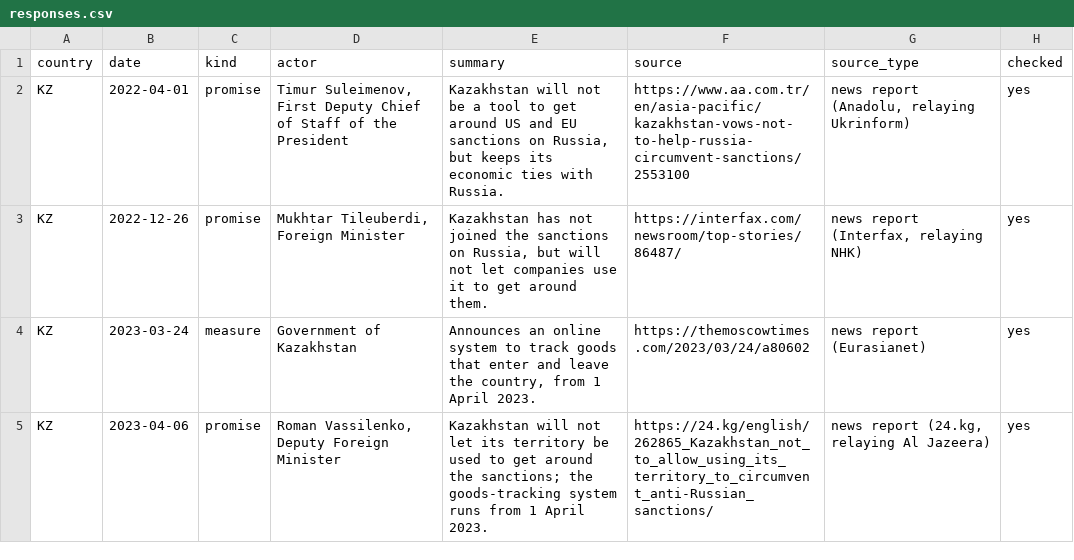
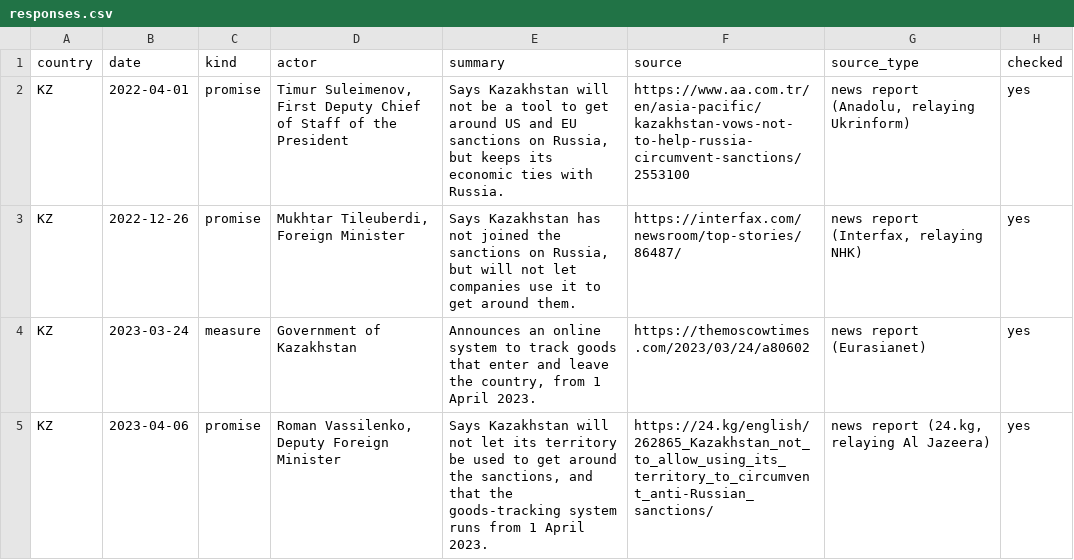
Before and after one commit to dumaaan/russia-trade-tracking, a CSV file: data/responses.csv, drawn as a sheet; only a part is shown; the diff covers the shown part only.

```diff
--- a/data/responses.csv
+++ b/data/responses.csv
@@ -1,3 +1,3 @@
 country,date,kind,actor,summary,source,source_type,checked
-KZ,2022-04-01,promise,"Timur Suleimenov, First Deputy Chief of Staff of the President","Kazakhstan will not be a tool to get around US and EU sanctions on Russia, but keeps its economic ties with Russia.",https://www.aa.com.tr/en/asia-pacific/kazakhstan-vows-not-to-help-russia-circumvent-sanctions/2553100,"news report (Anadolu, relaying Ukrinform)",yes
-KZ,2022-12-26,promise,"Mukhtar Tileuberdi, Foreign Minister","Kazakhstan has not joined the sanctions on Russia, but will not let companies use it to get around them.",https://interfax.com/newsroom/top-stories/86487/,"news report (Interfax, relaying NHK)",yes
+KZ,2022-04-01,promise,"Timur Suleimenov, First Deputy Chief of Staff of the President","Says Kazakhstan will not be a tool to get around US and EU sanctions on Russia, but keeps its economic ties with Russia.",https://www.aa.com.tr/en/asia-pacific/kazakhstan-vows-not-to-help-russia-circumvent-sanctions/2553100,"news report (Anadolu, relaying Ukrinform)",yes
+KZ,2022-12-26,promise,"Mukhtar Tileuberdi, Foreign Minister","Says Kazakhstan has not joined the sanctions on Russia, but will not let companies use it to get around them.",https://interfax.com/newsroom/top-stories/86487/,"news report (Interfax, relaying NHK)",yes
@@ -5 +5 @@ KZ,2023-03-24,measure,Government of Kazakhstan,"Announces an online system to tr
-KZ,2023-04-06,promise,"Roman Vassilenko, Deputy Foreign Minister","Kazakhstan will not let its territory be used to get around the sanctions; the goods-tracking system runs from 1 April 2023.",https://24.kg/english/262865_Kazakhstan_not_to_allow_using_its_territory_to_circumvent_anti-Russian_sanctions/,"news report (24.kg, relaying Al Jazeera)",yes
+KZ,2023-04-06,promise,"Roman Vassilenko, Deputy Foreign Minister","Says Kazakhstan will not let its territory be used to get around the sanctions, and that the goods-tracking system runs from 1 April 2023.",https://24.kg/english/262865_Kazakhstan_not_to_allow_using_its_territory_to_circumvent_anti-Russian_sanctions/,"news report (24.kg, relaying Al Jazeera)",yes
```
Also changed, not shown: 4 edited cells elsewhere in this file, data/weapons.csv, docs/data/government_responses.csv, 14 other files.
